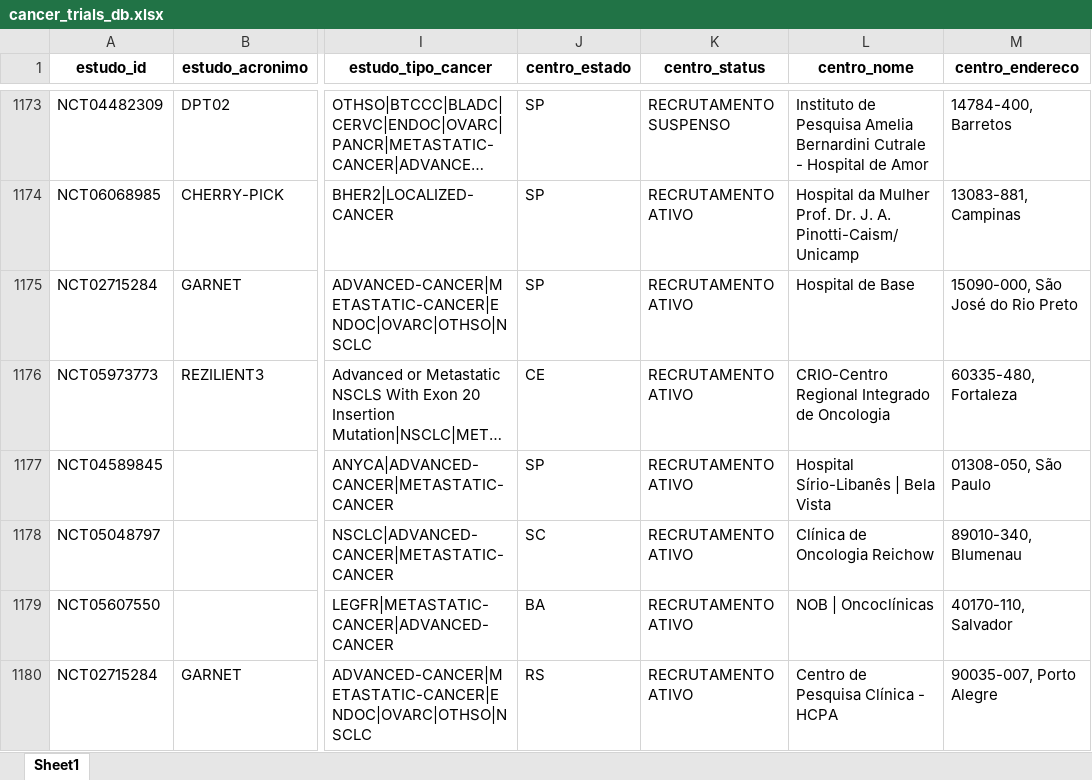
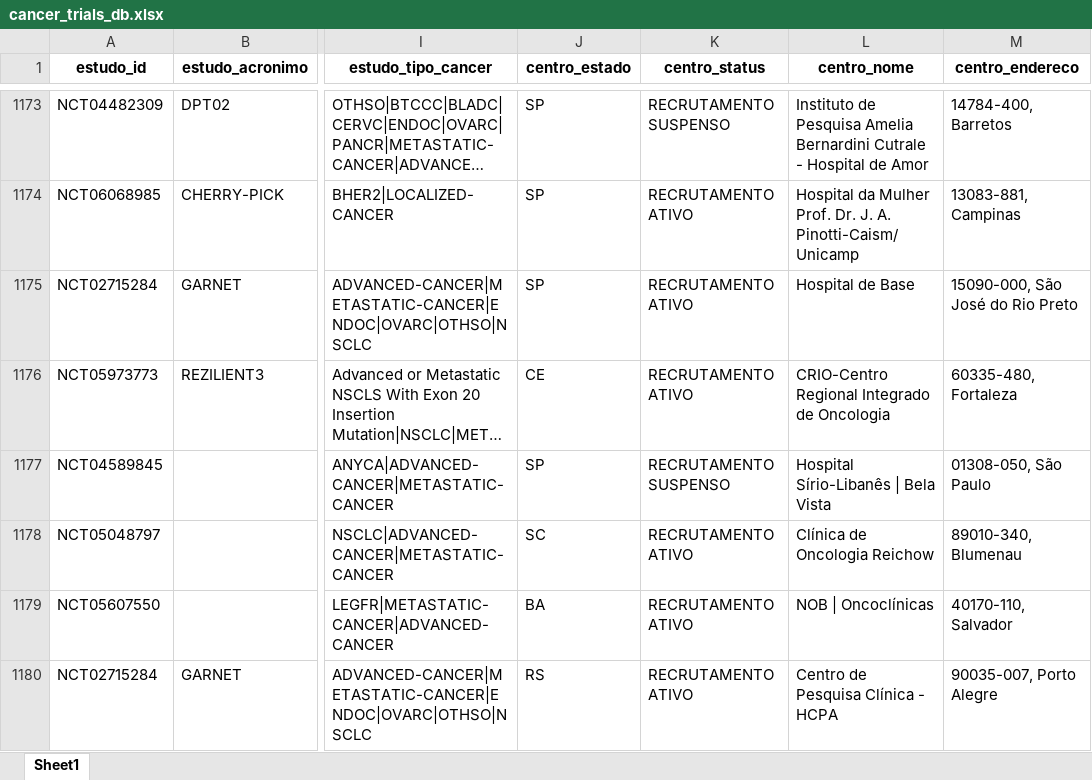
Before and after one commit to felippelazar/CancerTrialsBR, an Excel workbook: data/cancer_trials_db.xlsx, sheet Sheet1, drawn as a sheet; only a part is shown, gaps mark what is left out; long unchanged cells end in …; values as stored, in another font and other column widths than the file's, no borders; the diff names each change by its address in the sheet, - before the commit and + after, or states it on an @@ line.

```diff
--- a/data/cancer_trials_db.xlsx (sheet Sheet1)
+++ b/data/cancer_trials_db.xlsx (sheet Sheet1)
-K1177 (centro_status): RECRUTAMENTO ATIVO
+K1177 (centro_status): RECRUTAMENTO SUSPENSO
```
Also changed, not shown: 2 other files.
